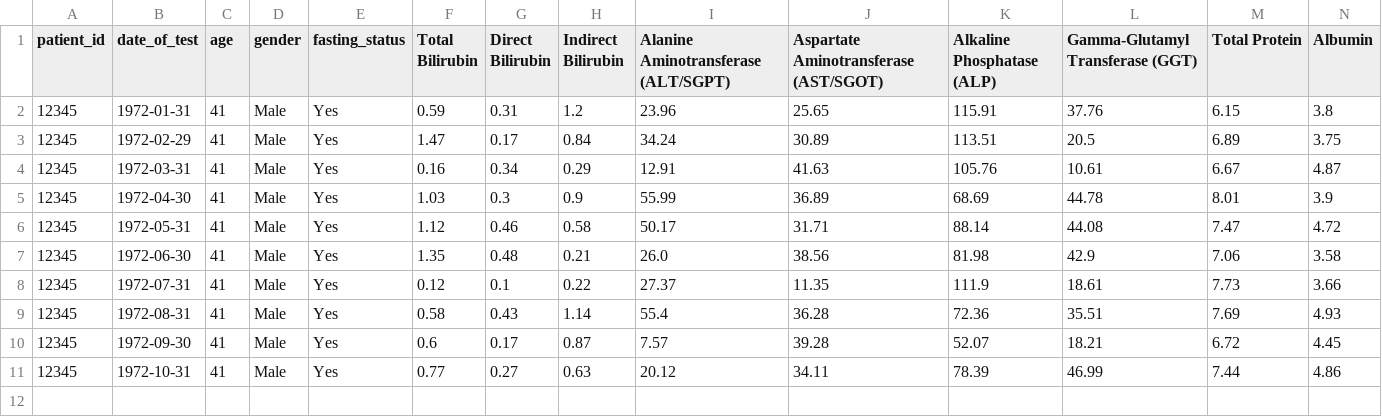
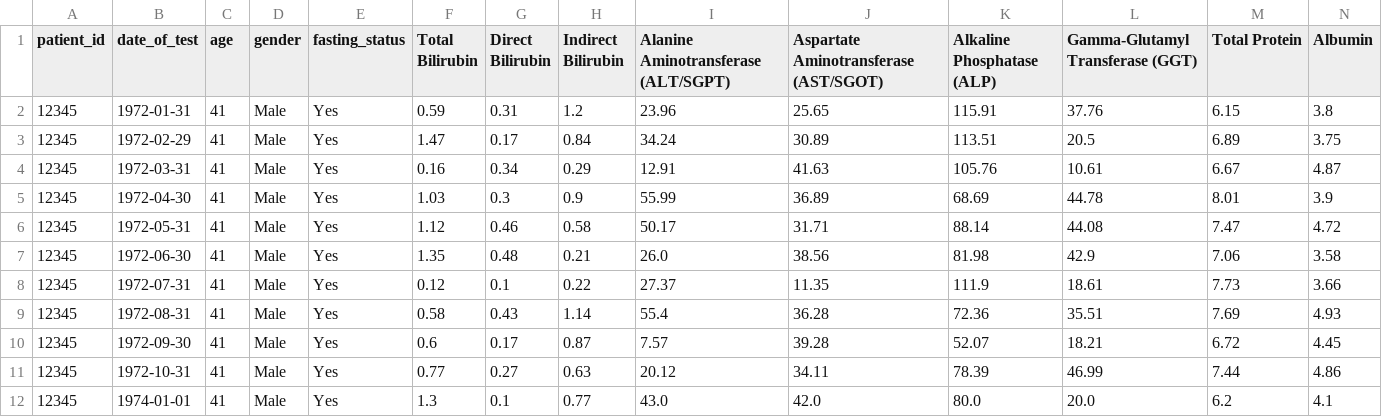
Before and after one commit to Pineappledeydre/LFT-Analyzer, a CSV file: data/patient_12345.csv, drawn as a sheet; only a part is shown; rows hold the shown columns only; the diff names each change by its address in the sheet, - before the commit and + after, or states it on an @@ line.

Commit message:
data

```diff
--- a/data/patient_12345.csv
+++ b/data/patient_12345.csv
+row 12: 12345 | 1974-01-01 | 41 | Male | Yes | 1.3 | 0.1 | 0.77 | 43.0 | 42.0 | 80.0 | 20.0 | 6.2 | 4.1
```
